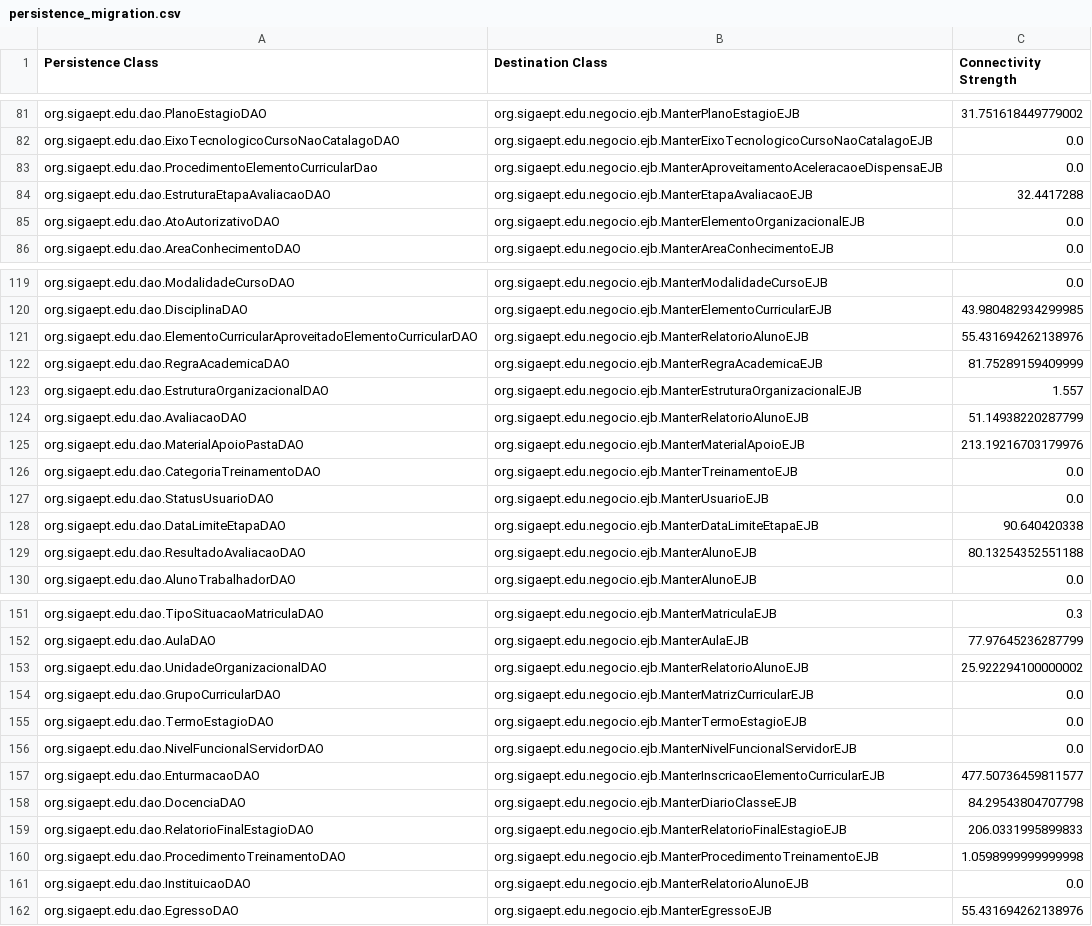
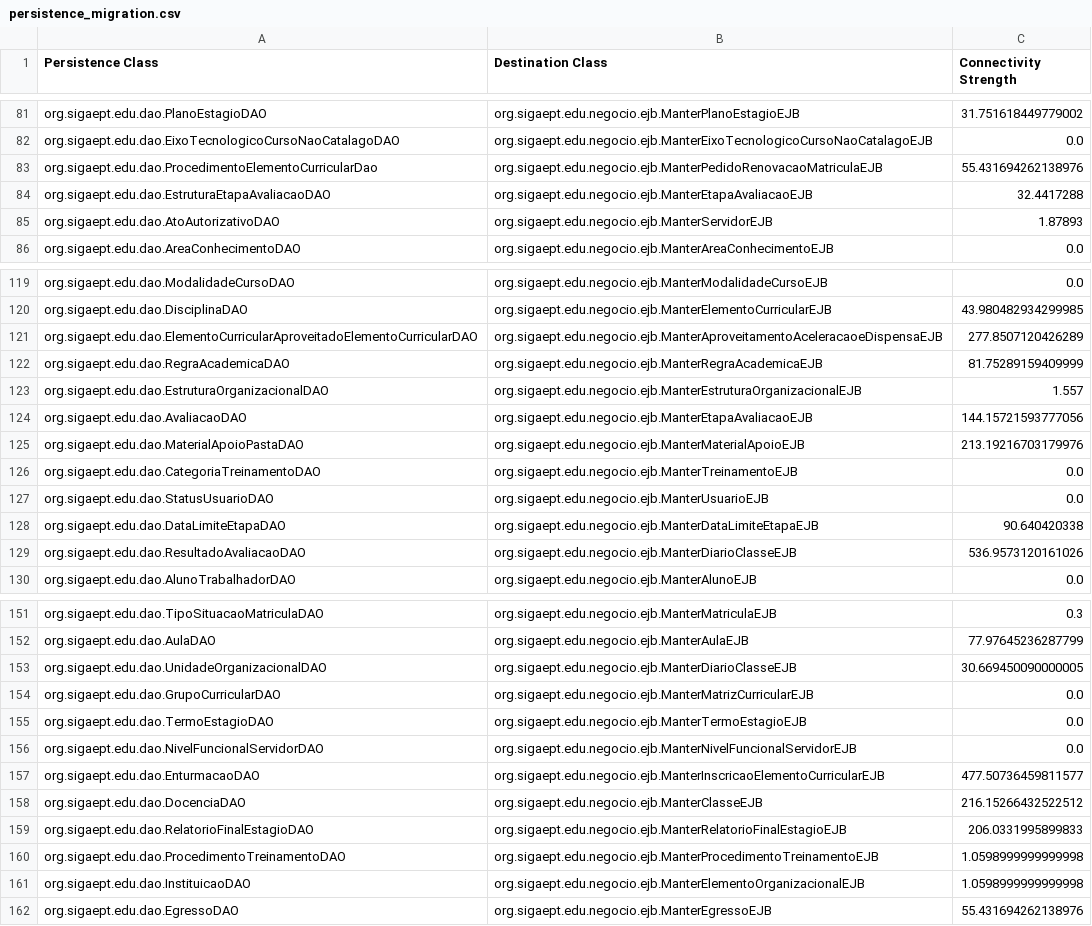
Before and after one commit to aborgesrodrigues/hierarchical-clustering, a CSV file: resources/persistence_migration.csv, drawn as a sheet; only a part is shown, gaps mark what is left out; the diff covers the shown part only.

```diff
--- a/resources/persistence_migration.csv
+++ b/resources/persistence_migration.csv
@@ -82,5 +82,5 @@ org.sigaept.edu.dao.PlanoEstagioDAO;org.sigaept.edu.negocio.ejb.ManterPlanoEstag
 org.sigaept.edu.dao.EixoTecnologicoCursoNaoCatalagoDAO;org.sigaept.edu.negocio.ejb.ManterEixoTecnologicoCursoNaoCatalagoEJB;0.0
-org.sigaept.edu.dao.ProcedimentoElementoCurricularDao;org.sigaept.edu.negocio.ejb.ManterAproveitamentoAceleracaoeDispensaEJB;0.0
+org.sigaept.edu.dao.ProcedimentoElementoCurricularDao;org.sigaept.edu.negocio.ejb.ManterPedidoRenovacaoMatriculaEJB;55.431694262138976
 org.sigaept.edu.dao.EstruturaEtapaAvaliacaoDAO;org.sigaept.edu.negocio.ejb.ManterEtapaAvaliacaoEJB;32.4417288
-org.sigaept.edu.dao.AtoAutorizativoDAO;org.sigaept.edu.negocio.ejb.ManterElementoOrganizacionalEJB;0.0
+org.sigaept.edu.dao.AtoAutorizativoDAO;org.sigaept.edu.negocio.ejb.ManterServidorEJB;1.87893
 org.sigaept.edu.dao.AreaConhecimentoDAO;org.sigaept.edu.negocio.ejb.ManterAreaConhecimentoEJB;0.0
@@ -120,6 +120,6 @@ org.sigaept.edu.dao.ModalidadeCursoDAO;org.sigaept.edu.negocio.ejb.ManterModalid
 org.sigaept.edu.dao.DisciplinaDAO;org.sigaept.edu.negocio.ejb.ManterElementoCurricularEJB;43.980482934299985
-org.sigaept.edu.dao.ElementoCurricularAproveitadoElementoCurricularDAO;org.sigaept.edu.negocio.ejb.ManterRelatorioAlunoEJB;55.431694262138976
+org.sigaept.edu.dao.ElementoCurricularAproveitadoElementoCurricularDAO;org.sigaept.edu.negocio.ejb.ManterAproveitamentoAceleracaoeDispensaEJB;277.8507120426289
 org.sigaept.edu.dao.RegraAcademicaDAO;org.sigaept.edu.negocio.ejb.ManterRegraAcademicaEJB;81.75289159409999
 org.sigaept.edu.dao.EstruturaOrganizacionalDAO;org.sigaept.edu.negocio.ejb.ManterEstruturaOrganizacionalEJB;1.557
-org.sigaept.edu.dao.AvaliacaoDAO;org.sigaept.edu.negocio.ejb.ManterRelatorioAlunoEJB;51.14938220287799
+org.sigaept.edu.dao.AvaliacaoDAO;org.sigaept.edu.negocio.ejb.ManterEtapaAvaliacaoEJB;144.15721593777056
 org.sigaept.edu.dao.MaterialApoioPastaDAO;org.sigaept.edu.negocio.ejb.ManterMaterialApoioEJB;213.19216703179976
@@ -128,3 +128,3 @@ org.sigaept.edu.dao.StatusUsuarioDAO;org.sigaept.edu.negocio.ejb.ManterUsuarioEJ
 org.sigaept.edu.dao.DataLimiteEtapaDAO;org.sigaept.edu.negocio.ejb.ManterDataLimiteEtapaEJB;90.640420338
-org.sigaept.edu.dao.ResultadoAvaliacaoDAO;org.sigaept.edu.negocio.ejb.ManterAlunoEJB;80.13254352551188
+org.sigaept.edu.dao.ResultadoAvaliacaoDAO;org.sigaept.edu.negocio.ejb.ManterDiarioClasseEJB;536.9573120161026
 org.sigaept.edu.dao.AlunoTrabalhadorDAO;org.sigaept.edu.negocio.ejb.ManterAlunoEJB;0.0
@@ -152,3 +152,3 @@ org.sigaept.edu.dao.TipoSituacaoMatriculaDAO;org.sigaept.edu.negocio.ejb.ManterM
 org.sigaept.edu.dao.AulaDAO;org.sigaept.edu.negocio.ejb.ManterAulaEJB;77.97645236287799
-org.sigaept.edu.dao.UnidadeOrganizacionalDAO;org.sigaept.edu.negocio.ejb.ManterRelatorioAlunoEJB;25.922294100000002
+org.sigaept.edu.dao.UnidadeOrganizacionalDAO;org.sigaept.edu.negocio.ejb.ManterDiarioClasseEJB;30.669450090000005
 org.sigaept.edu.dao.GrupoCurricularDAO;org.sigaept.edu.negocio.ejb.ManterMatrizCurricularEJB;0.0
@@ -157,6 +157,6 @@ org.sigaept.edu.dao.NivelFuncionalServidorDAO;org.sigaept.edu.negocio.ejb.Manter
 org.sigaept.edu.dao.EnturmacaoDAO;org.sigaept.edu.negocio.ejb.ManterInscricaoElementoCurricularEJB;477.50736459811577
-org.sigaept.edu.dao.DocenciaDAO;org.sigaept.edu.negocio.ejb.ManterDiarioClasseEJB;84.29543804707798
+org.sigaept.edu.dao.DocenciaDAO;org.sigaept.edu.negocio.ejb.ManterClasseEJB;216.15266432522512
 org.sigaept.edu.dao.RelatorioFinalEstagioDAO;org.sigaept.edu.negocio.ejb.ManterRelatorioFinalEstagioEJB;206.0331995899833
 org.sigaept.edu.dao.ProcedimentoTreinamentoDAO;org.sigaept.edu.negocio.ejb.ManterProcedimentoTreinamentoEJB;1.0598999999999998
-org.sigaept.edu.dao.InstituicaoDAO;org.sigaept.edu.negocio.ejb.ManterRelatorioAlunoEJB;0.0
+org.sigaept.edu.dao.InstituicaoDAO;org.sigaept.edu.negocio.ejb.ManterElementoOrganizacionalEJB;1.0598999999999998
 org.sigaept.edu.dao.EgressoDAO;org.sigaept.edu.negocio.ejb.ManterEgressoEJB;55.431694262138976
```
Also changed, not shown: 38 edited cells elsewhere in this file, resources/connection_strength.csv, 3 other files.
